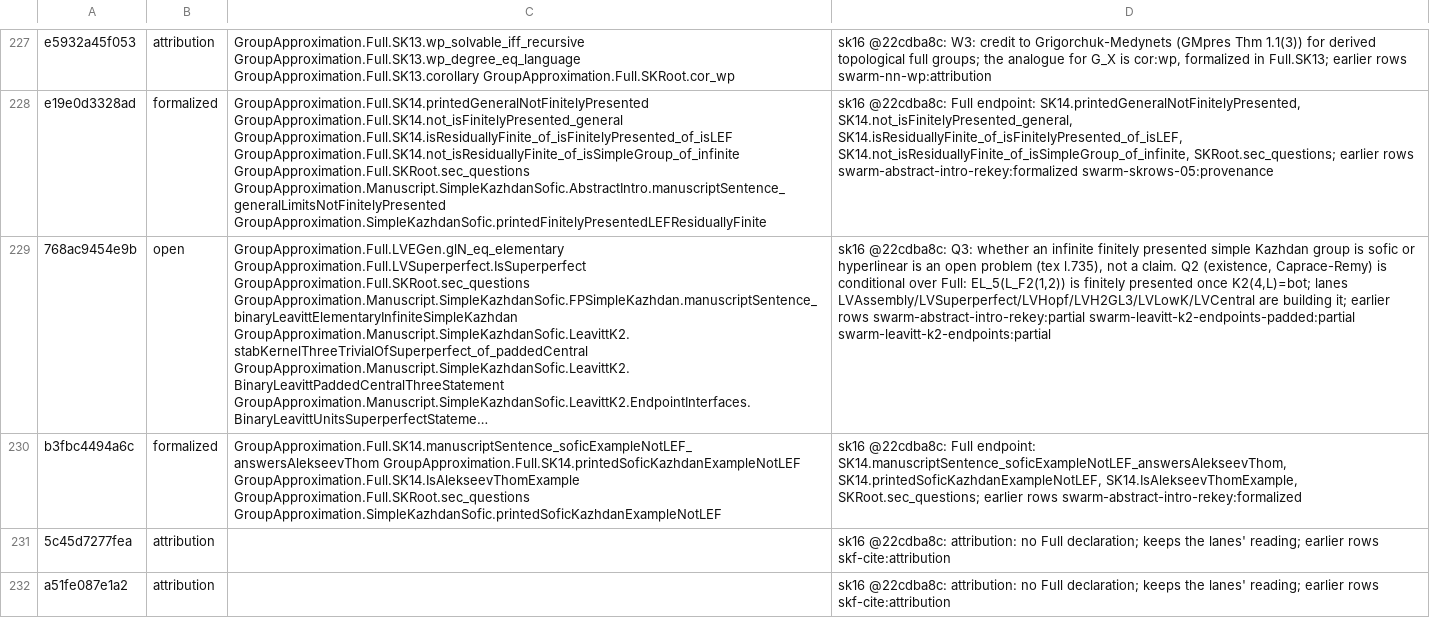
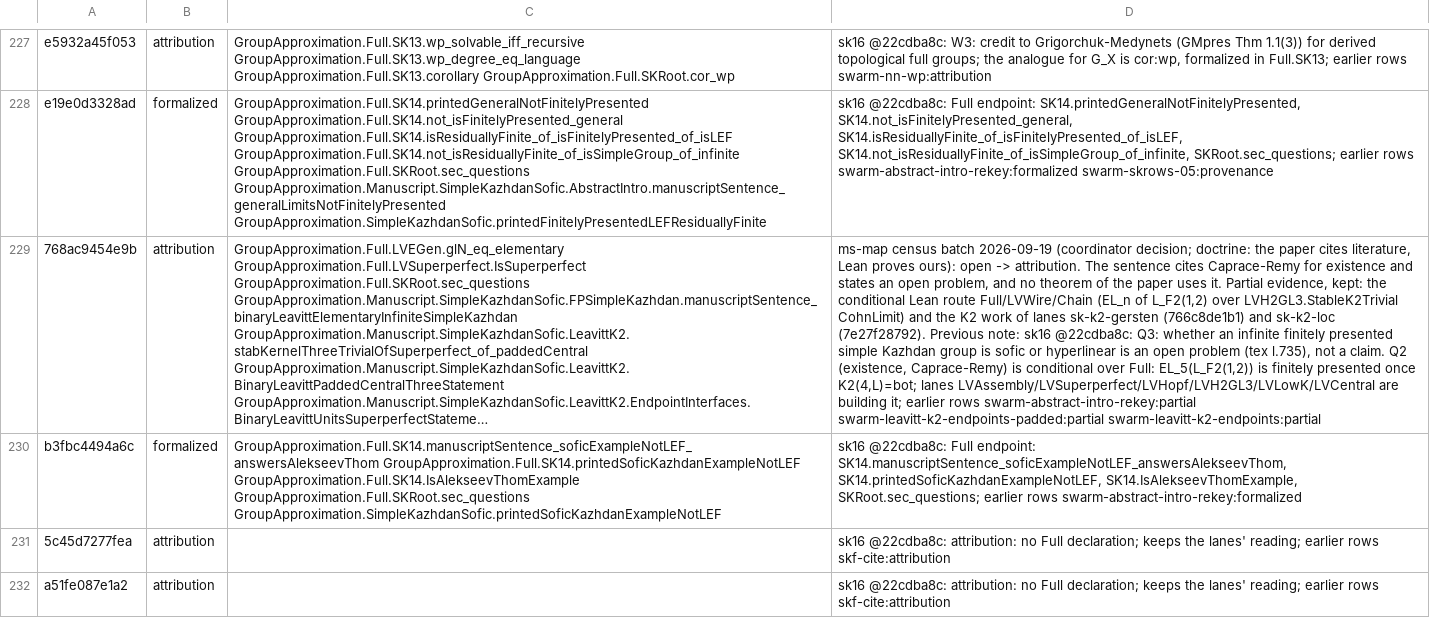
Before and after one commit to SauersML/group-approximation, a TSV file: metadata/sk-census-rows/zz-full-sk16.tsv, drawn as a sheet; only a part is shown, gaps mark what is left out; long unchanged cells end in …; the diff names each change by its address in the sheet, - before the commit and + after, or states it on an @@ line.

```diff
--- a/metadata/sk-census-rows/zz-full-sk16.tsv
+++ b/metadata/sk-census-rows/zz-full-sk16.tsv
-B229: open
+B229: attribution
-D229: sk16 @22cdba8c:…
+D229: ms-map census batch 2026-09-19 (coordinator decision; doctrine: the paper cites literature, Lean proves ours): open -> attribution. The sentence cites Caprace-Remy for existence and states an open problem, and no theorem of the paper uses it. Partial evidence, kept: the conditional Lean route Full/LVWire/Chain (EL_n of L_F2(1,2) over LVH2GL3.StableK2Trivial CohnLimit) and the K2 work of lanes sk-k2-gersten (766c8de1b1) and sk-k2-loc (7e27f28792). Previous note: sk16 @22cdba8c:…
```
